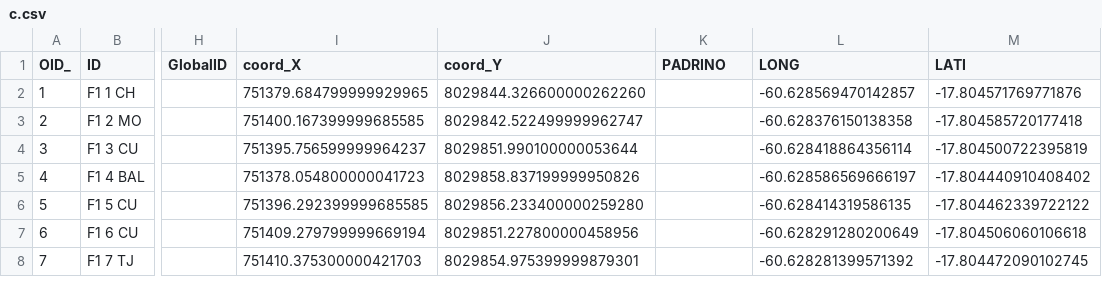
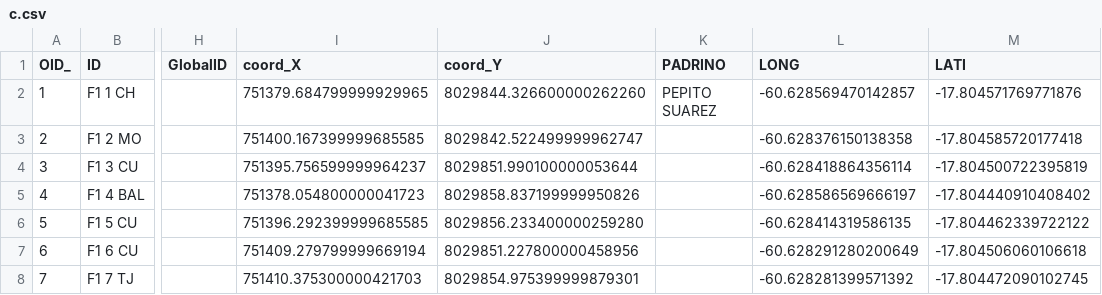
Before and after one commit to imbelfort/fundacionmasarboles, a CSV file: c.csv, drawn as a sheet; only a part is shown, gaps mark what is left out; the diff names each change by its address in the sheet, - before the commit and + after, or states it on an @@ line.

Commit message:
Update c.csv

```diff
--- a/c.csv
+++ b/c.csv
-K2 (PADRINO): (empty)
+K2 (PADRINO): PEPITO SUAREZ
```
